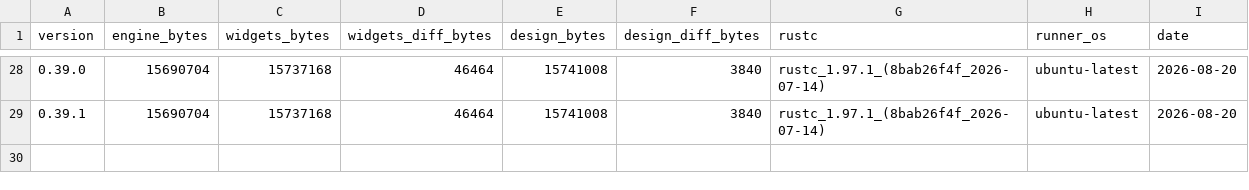
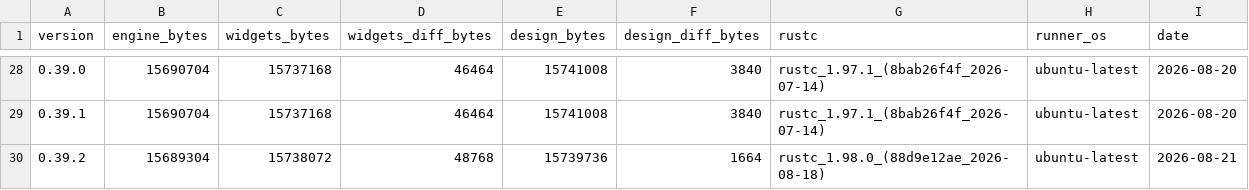
Before and after one commit to nabbisen/snora, a CSV file: docs/src/reference/binary-size-budget/binary-size.csv, drawn as a sheet; only a part is shown, gaps mark what is left out.

```diff
--- a/docs/src/reference/binary-size-budget/binary-size.csv
+++ b/docs/src/reference/binary-size-budget/binary-size.csv
@@ -29 +29,2 @@ version,engine_bytes,widgets_bytes,widgets_diff_bytes,design_bytes,design_diff_b
 0.39.1,15690704,15737168,46464,15741008,3840,rustc_1.97.1_(8bab26f4f_2026-07-14),ubuntu-latest,2026-08-20
+0.39.2,15689304,15738072,48768,15739736,1664,rustc_1.98.0_(88d9e12ae_2026-08-18),ubuntu-latest,2026-08-21
```
